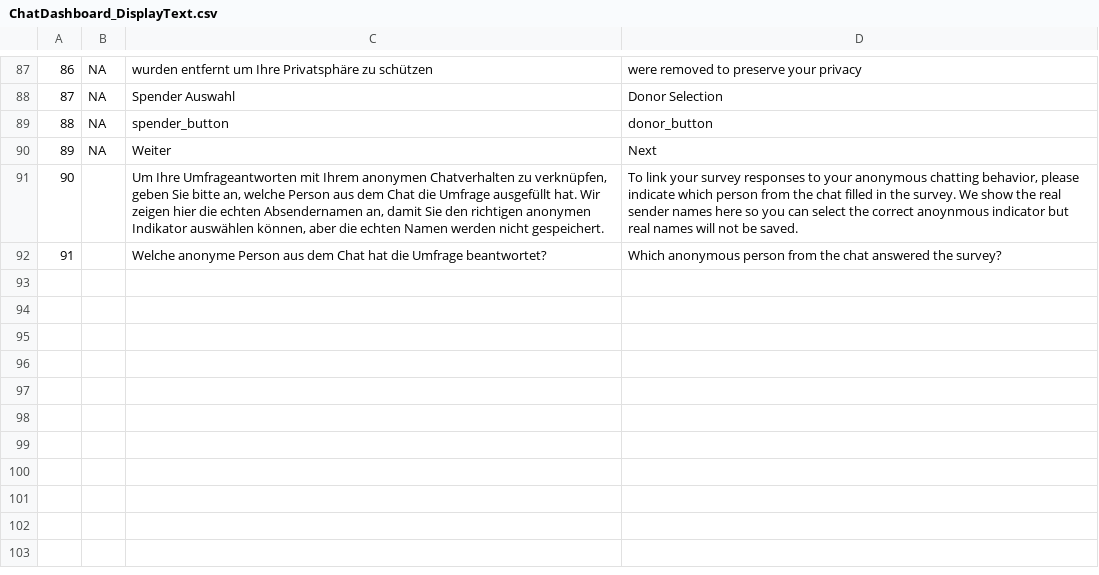
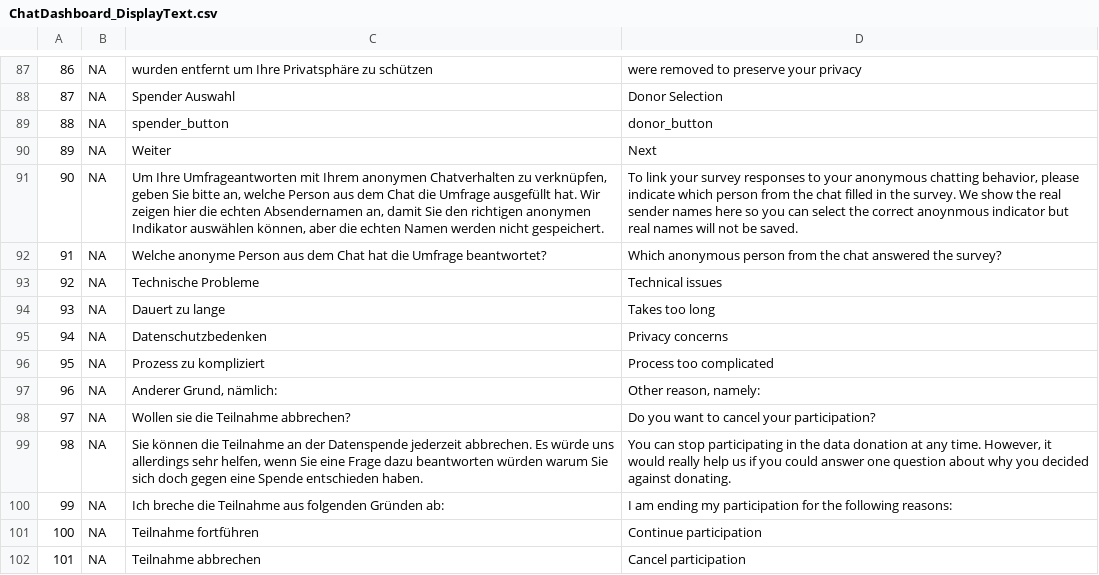
Before and after one commit to gesiscss/ChatDashboard, a CSV file: www/ChatDashboard_DisplayText.csv, drawn as a sheet; only a part is shown, gaps mark what is left out; the diff names each change by its address in the sheet, - before the commit and + after, or states it on an @@ line.

Commit message:
Added on-close question for study cancellation

```diff
--- a/www/ChatDashboard_DisplayText.csv
+++ b/www/ChatDashboard_DisplayText.csv
-B91:B92: (empty)
+B91:B92: NA
+row 93: 92 | NA | Technische Probleme | Technical issues
+row 94: 93 | NA | Dauert zu lange | Takes too long
+row 95: 94 | NA | Datenschutzbedenken | Privacy concerns
+row 96: 95 | NA | Prozess zu kompliziert | Process too complicated
+row 97: 96 | NA | Anderer Grund, nämlich: | Other reason, namely:
+row 98: 97 | NA | Wollen sie die Teilnahme abbrechen? | Do you want to cancel your participation?
+row 99: 98 | NA | Sie können die Teilnahme an der Datenspende jederzeit abbrechen. Es würde uns allerdings sehr helfen, wenn Sie eine Frage dazu beantworten würden warum Sie sich doch gegen eine Spende entschieden haben. | You can stop participating in the data donation at any time. However, it would really help us if you could answer one question about why you decided against donating.
+row 100: 99 | NA | Ich breche die Teilnahme aus folgenden Gründen ab: | I am ending my participation for the following reasons:
+row 101: 100 | NA | Teilnahme fortführen | Continue participation
+row 102: 101 | NA | Teilnahme abbrechen | Cancel participation
```
Also changed, not shown: 2 other files.
